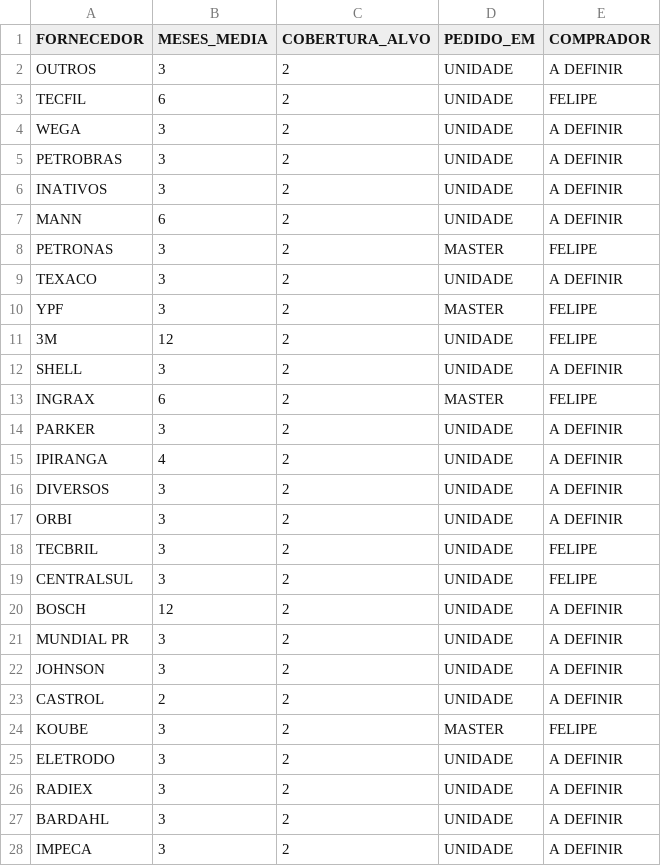
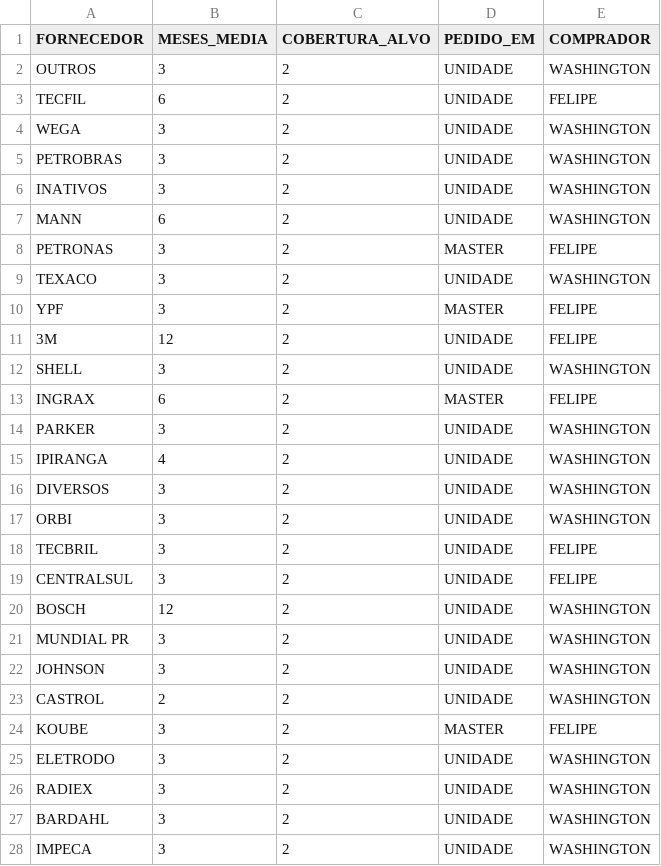
Before and after one commit to Cedeplub/app_compras, a CSV file: dbt/compras/seeds/seed_fornecedor.csv, drawn as a sheet; only a part is shown; the diff covers the shown part only.

```diff
--- a/dbt/compras/seeds/seed_fornecedor.csv
+++ b/dbt/compras/seeds/seed_fornecedor.csv
@@ -1,28 +1,28 @@
 FORNECEDOR;MESES_MEDIA;COBERTURA_ALVO;PEDIDO_EM;COMPRADOR
-OUTROS;3;2;UNIDADE;A DEFINIR
+OUTROS;3;2;UNIDADE;WASHINGTON
 TECFIL;6;2;UNIDADE;FELIPE
-WEGA;3;2;UNIDADE;A DEFINIR
-PETROBRAS;3;2;UNIDADE;A DEFINIR
-INATIVOS;3;2;UNIDADE;A DEFINIR
-MANN;6;2;UNIDADE;A DEFINIR
+WEGA;3;2;UNIDADE;WASHINGTON
+PETROBRAS;3;2;UNIDADE;WASHINGTON
+INATIVOS;3;2;UNIDADE;WASHINGTON
+MANN;6;2;UNIDADE;WASHINGTON
 PETRONAS;3;2;MASTER;FELIPE
-TEXACO;3;2;UNIDADE;A DEFINIR
+TEXACO;3;2;UNIDADE;WASHINGTON
 YPF;3;2;MASTER;FELIPE
 3M;12;2;UNIDADE;FELIPE
-SHELL;3;2;UNIDADE;A DEFINIR
+SHELL;3;2;UNIDADE;WASHINGTON
 INGRAX;6;2;MASTER;FELIPE
-PARKER;3;2;UNIDADE;A DEFINIR
-IPIRANGA;4;2;UNIDADE;A DEFINIR
-DIVERSOS;3;2;UNIDADE;A DEFINIR
-ORBI;3;2;UNIDADE;A DEFINIR
+PARKER;3;2;UNIDADE;WASHINGTON
+IPIRANGA;4;2;UNIDADE;WASHINGTON
+DIVERSOS;3;2;UNIDADE;WASHINGTON
+ORBI;3;2;UNIDADE;WASHINGTON
 TECBRIL;3;2;UNIDADE;FELIPE
 CENTRALSUL;3;2;UNIDADE;FELIPE
-BOSCH;12;2;UNIDADE;A DEFINIR
-MUNDIAL PR;3;2;UNIDADE;A DEFINIR
-JOHNSON;3;2;UNIDADE;A DEFINIR
-CASTROL;2;2;UNIDADE;A DEFINIR
+BOSCH;12;2;UNIDADE;WASHINGTON
+MUNDIAL PR;3;2;UNIDADE;WASHINGTON
+JOHNSON;3;2;UNIDADE;WASHINGTON
+CASTROL;2;2;UNIDADE;WASHINGTON
 KOUBE;3;2;MASTER;FELIPE
-ELETRODO;3;2;UNIDADE;A DEFINIR
-RADIEX;3;2;UNIDADE;A DEFINIR
-BARDAHL;3;2;UNIDADE;A DEFINIR
-IMPECA;3;2;UNIDADE;A DEFINIR
+ELETRODO;3;2;UNIDADE;WASHINGTON
+RADIEX;3;2;UNIDADE;WASHINGTON
+BARDAHL;3;2;UNIDADE;WASHINGTON
+IMPECA;3;2;UNIDADE;WASHINGTON
```
Also changed, not shown: 26 edited cells elsewhere in this file, dbt/compras/seeds/seed_parametros.csv, 21 other files.
